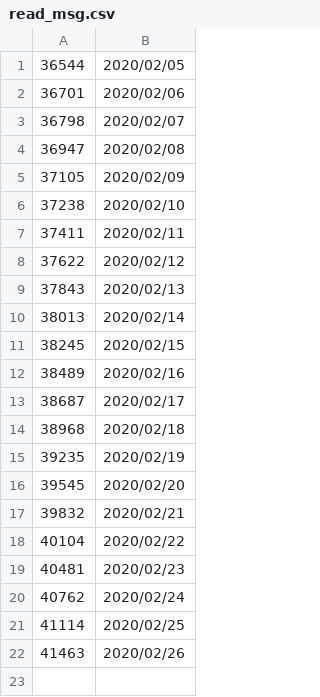
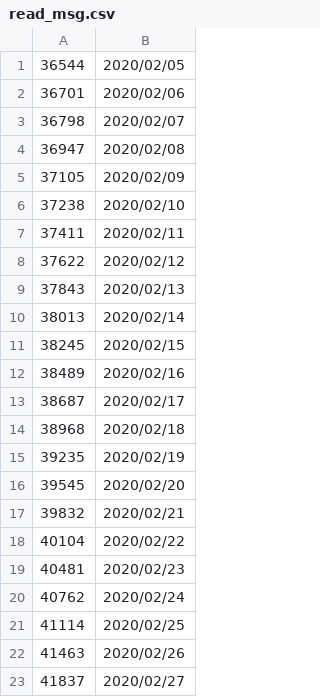
Before and after one commit to 99Kies/CSDN-VisitorMonitor, a CSV file: Read_msg/read_msg.csv, drawn as a sheet; the diff names each change by its address in the sheet, - before the commit and + after, or states it on an @@ line.

```diff
--- a/Read_msg/read_msg.csv
+++ b/Read_msg/read_msg.csv
+row 23: 41837 | 2020/02/27
```
Also changed, not shown: Read_msg/detail_msg.csv, 2 other files.
